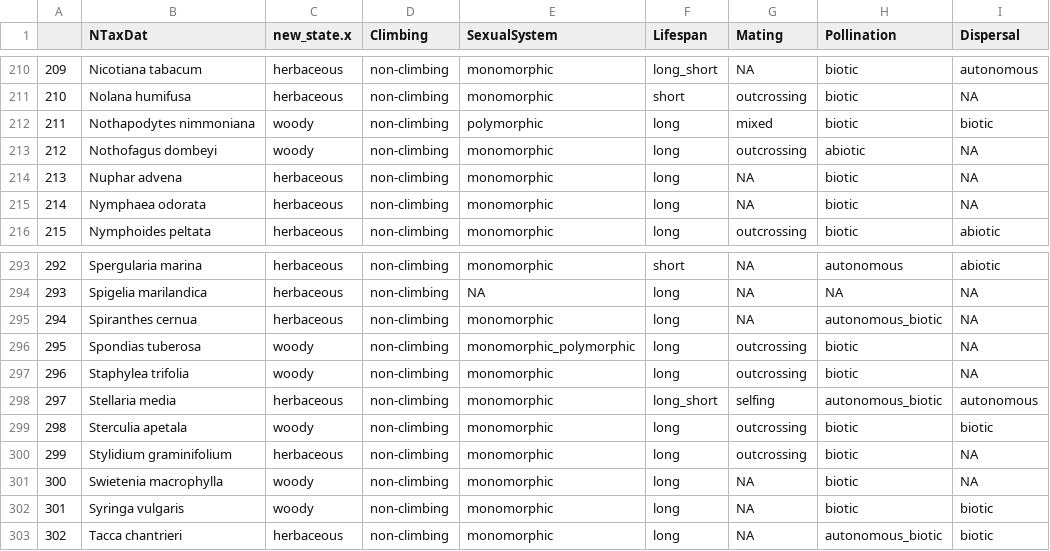
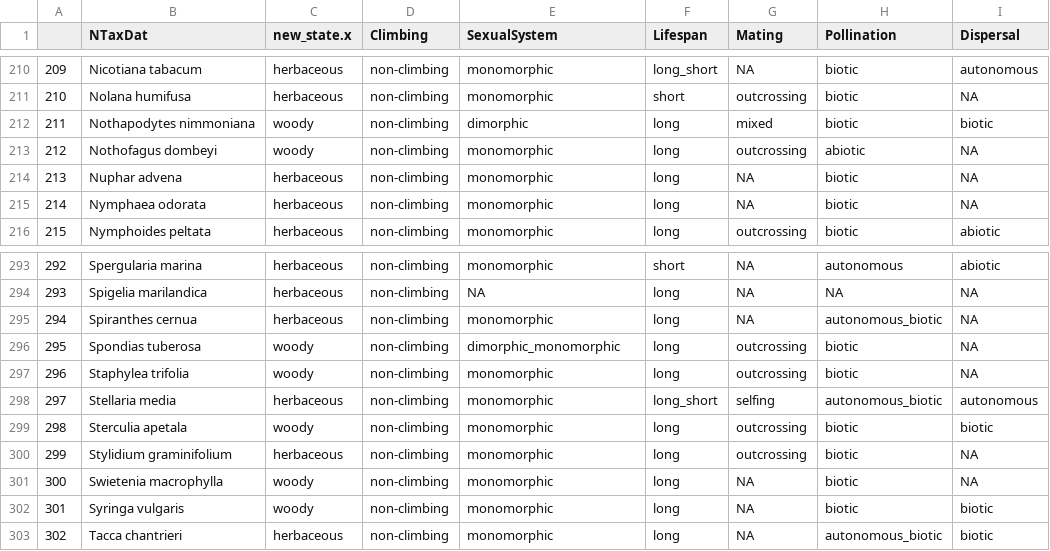
Before and after one commit to divers-it/rs-traitspace, a CSV file: outputs/proteus_discrete_recoded.csv, drawn as a sheet; only a part is shown, gaps mark what is left out; the diff names each change by its address in the sheet, - before the commit and + after, or states it on an @@ line.

```diff
--- a/outputs/proteus_discrete_recoded.csv
+++ b/outputs/proteus_discrete_recoded.csv
-E212 (SexualSystem): polymorphic
+E212 (SexualSystem): dimorphic
-E296 (SexualSystem): monomorphic_polymorphic
+E296 (SexualSystem): dimorphic_monomorphic
```
Also changed, not shown: outputs/proteus_combined.csv, 26 other files.
